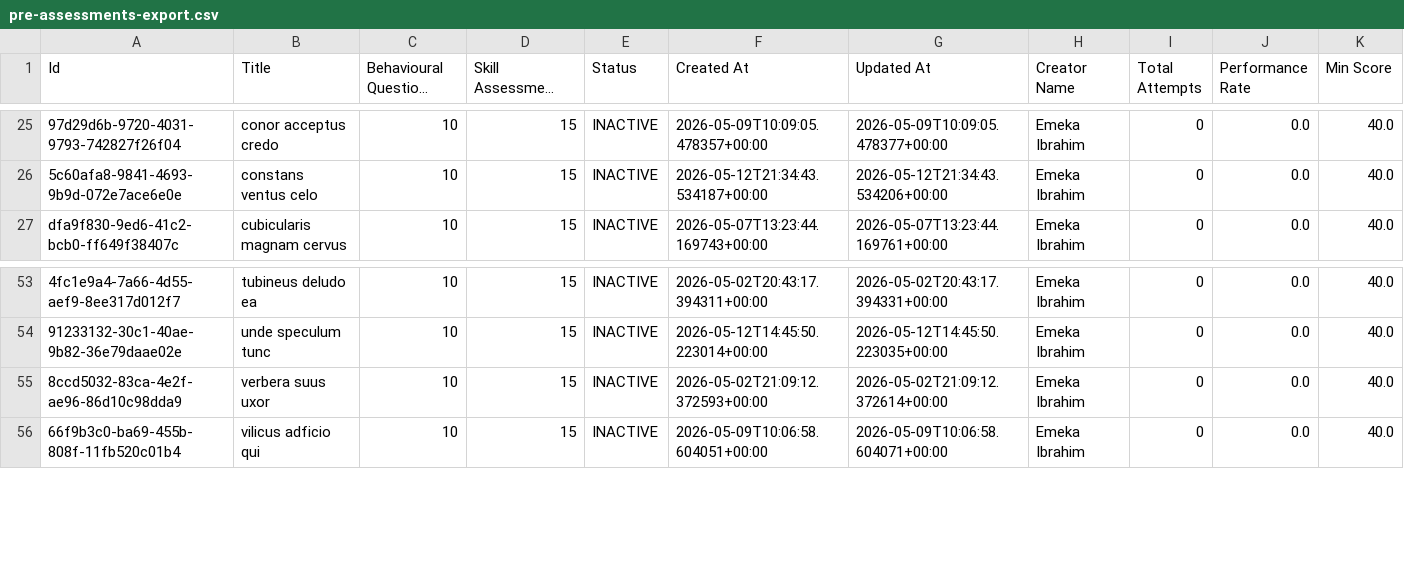
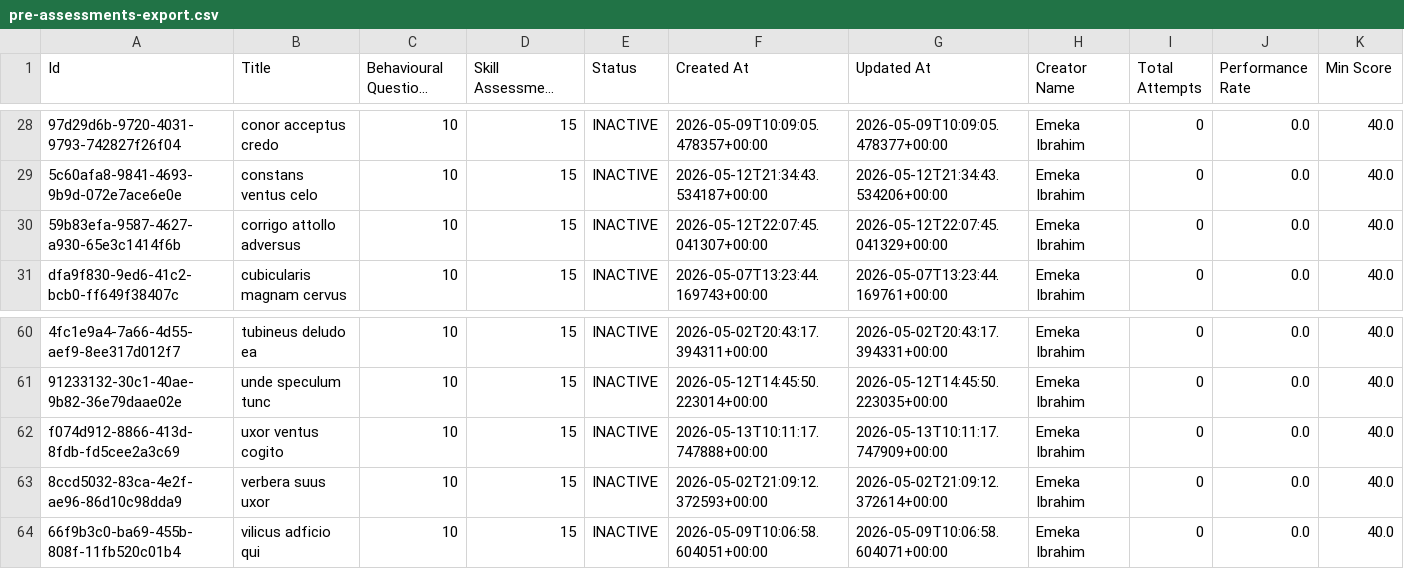
Before and after one commit to Prun-QA/FME_DTA, a CSV file: cypress/downloads/pre-assessments-export.csv, drawn as a sheet; only a part is shown, gaps mark what is left out; long unchanged cells end in …; the diff covers the shown part only; the diff names each change by its address in the sheet, - before the commit and + after, or states it on an @@ line.

```diff
--- a/cypress/downloads/pre-assessments-export.csv
+++ b/cypress/downloads/pre-assessments-export.csv
+row 30: 59b83efa-9587-4627-a930-65e3c1414f6b | corrigo attollo adversus | 10 | 15 | INACTIVE | 2026-05-12T22:07:45.041307+00:00 | 2026-05-12T22:07:45.041329+00:00 | Emeka Ibrahim | 0 | 0.0 | 40.0
+row 62: f074d912-8866-413d-8fdb-fd5cee2a3c69 | uxor ventus cogito | 10 | 15 | INACTIVE | 2026-05-13T10:11:17.747888+00:00 | 2026-05-13T10:11:17.747909+00:00 | Emeka Ibrahim | 0 | 0.0 | 40.0
```
Also changed, not shown: 6 added rows and 3 edited cells elsewhere in this file, cypress/downloads/facilitators-export.csv, cypress/downloads/institutions-export.csv, 6 other files.
